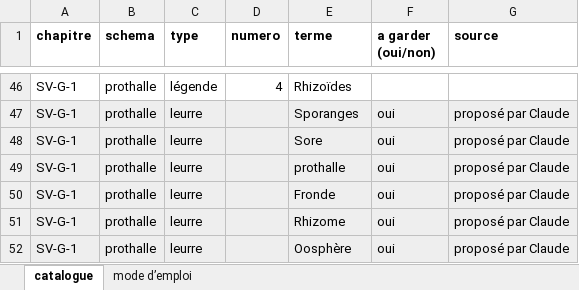
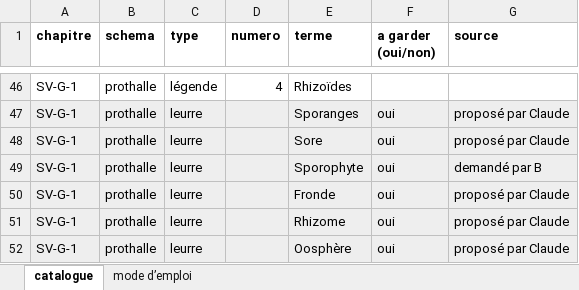
Before and after one commit to svtbordi/flashcards-definition, an Excel workbook: source/schemas/catalogue.xlsx, sheet catalogue, drawn as a sheet; only a part is shown, gaps mark what is left out; values as stored, in another font and other column widths than the file's, no borders; the diff names each change by its address in the sheet, - before the commit and + after, or states it on an @@ line.

```diff
--- a/source/schemas/catalogue.xlsx (sheet catalogue)
+++ b/source/schemas/catalogue.xlsx (sheet catalogue)
-E49 (terme): prothalle
+E49 (terme): Sporophyte
-G49 (source): proposé par Claude
+G49 (source): demandé par B
```
